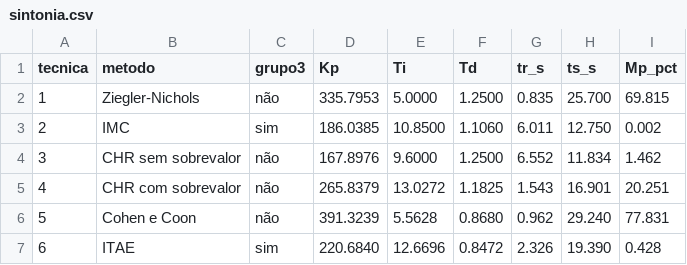
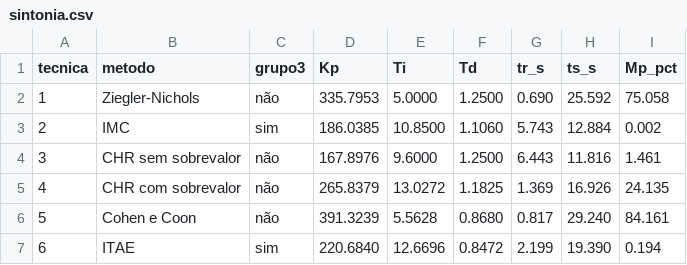
Before and after one commit to junqueora/PP1-C13, a CSV file: resultados/sintonia.csv, drawn as a sheet.

```diff
--- a/resultados/sintonia.csv
+++ b/resultados/sintonia.csv
@@ -1,7 +1,7 @@
 tecnica,metodo,grupo3,Kp,Ti,Td,tr_s,ts_s,Mp_pct
-1,Ziegler-Nichols,não,335.7953,5.0000,1.2500,0.835,25.700,69.815
-2,IMC,sim,186.0385,10.8500,1.1060,6.011,12.750,0.002
-3,CHR sem sobrevalor,não,167.8976,9.6000,1.2500,6.552,11.834,1.462
-4,CHR com sobrevalor,não,265.8379,13.0272,1.1825,1.543,16.901,20.251
-5,Cohen e Coon,não,391.3239,5.5628,0.8680,0.962,29.240,77.831
-6,ITAE,sim,220.6840,12.6696,0.8472,2.326,19.390,0.428
+1,Ziegler-Nichols,não,335.7953,5.0000,1.2500,0.690,25.592,75.058
+2,IMC,sim,186.0385,10.8500,1.1060,5.743,12.884,0.002
+3,CHR sem sobrevalor,não,167.8976,9.6000,1.2500,6.443,11.816,1.461
+4,CHR com sobrevalor,não,265.8379,13.0272,1.1825,1.369,16.926,24.135
+5,Cohen e Coon,não,391.3239,5.5628,0.8680,0.817,29.240,84.161
+6,ITAE,sim,220.6840,12.6696,0.8472,2.199,19.390,0.194
```
Also changed, not shown: 11 other files.
